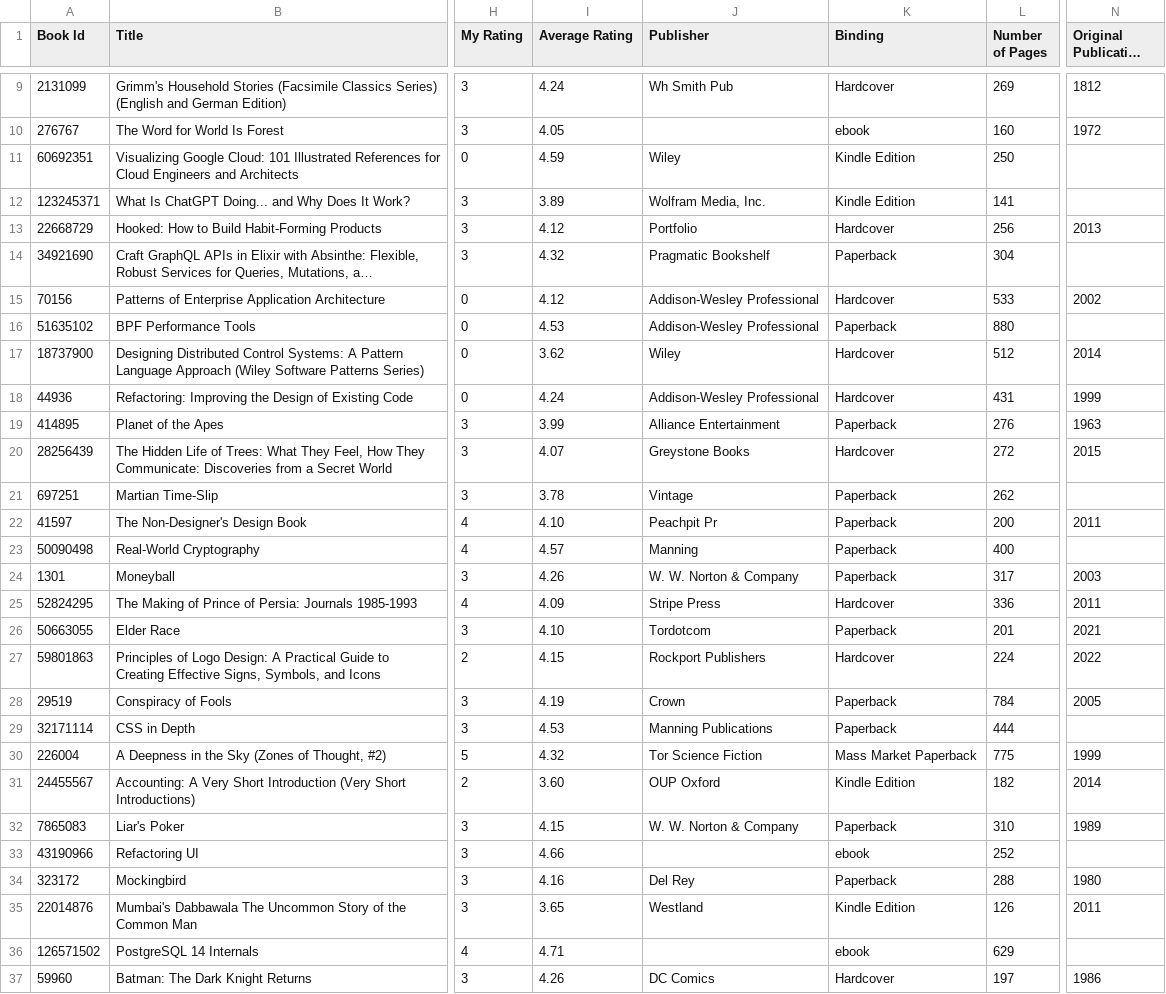
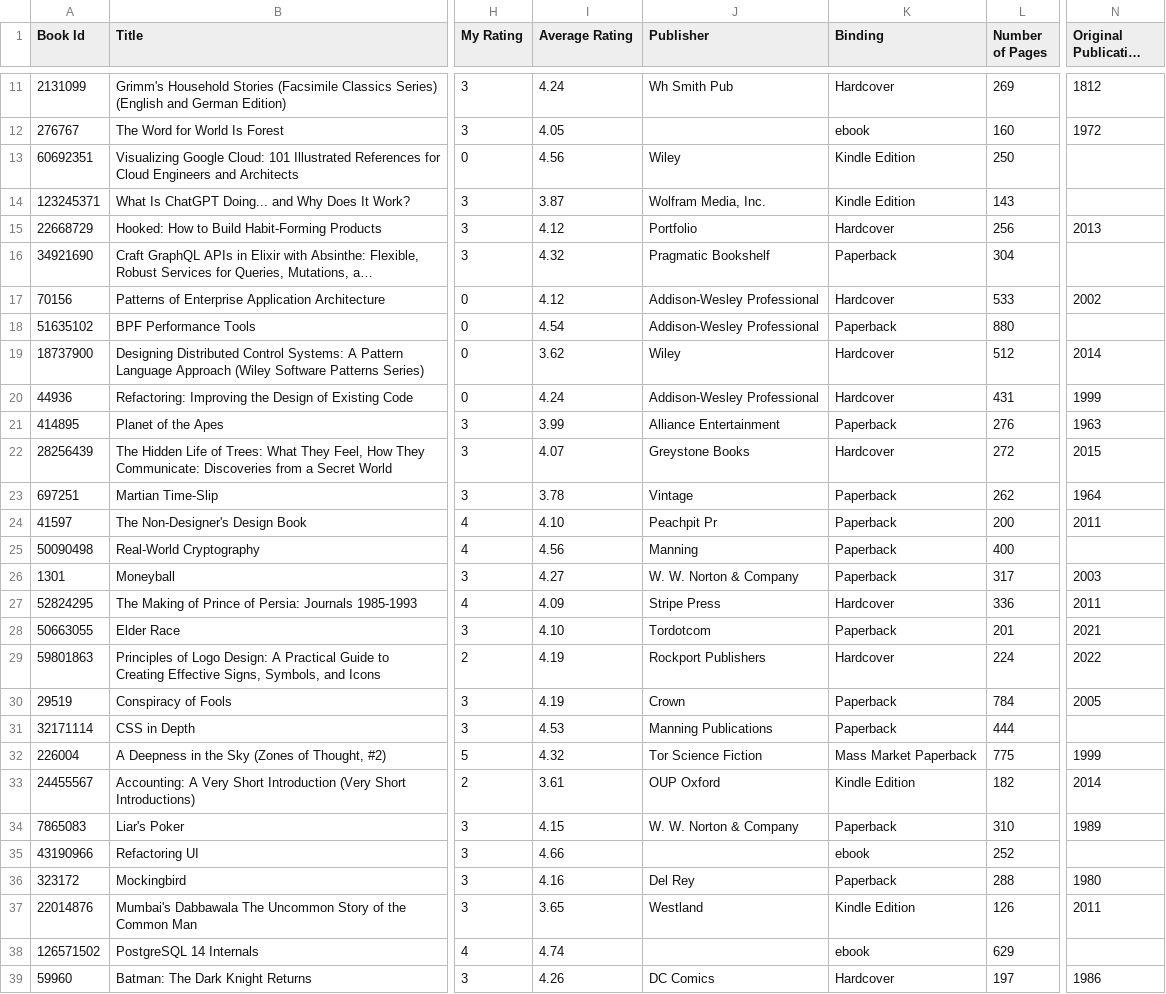
Before and after one commit to ananthakumaran/ananthakumaran.github.com, a CSV file: books.csv, drawn as a sheet; only a part is shown, gaps mark what is left out; long unchanged cells end in …; addresses are those after the commit; the diff covers the shown part only; the diff names each change by its address in the sheet, - before the commit and + after, or states it on an @@ line.

```diff
--- a/books.csv
+++ b/books.csv
-I13 (Average Rating): 4.59
+I13 (Average Rating): 4.56
-I14 (Average Rating): 3.89
+I14 (Average Rating): 3.87
-L14 (Number of Pages): 141
+L14 (Number of Pages): 143
-I18 (Average Rating): 4.53
+I18 (Average Rating): 4.54
-N23 (Original Publication Year): (empty)
+N23 (Original Publication Year): 1964
-I25 (Average Rating): 4.57
+I25 (Average Rating): 4.56
-I26 (Average Rating): 4.26
+I26 (Average Rating): 4.27
-I29 (Average Rating): 4.15
+I29 (Average Rating): 4.19
-I33 (Average Rating): 3.60
+I33 (Average Rating): 3.61
-I38 (Average Rating): 4.71
+I38 (Average Rating): 4.74
```
Also changed, not shown: 2 added rows and 68 edited cells elsewhere in this file, 4 other files.
